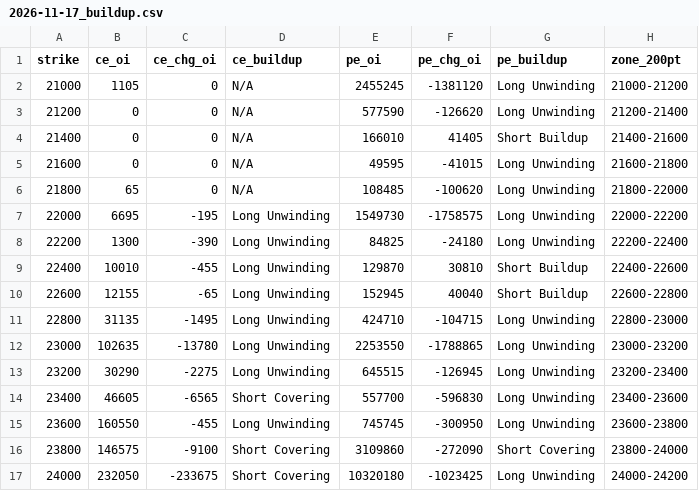
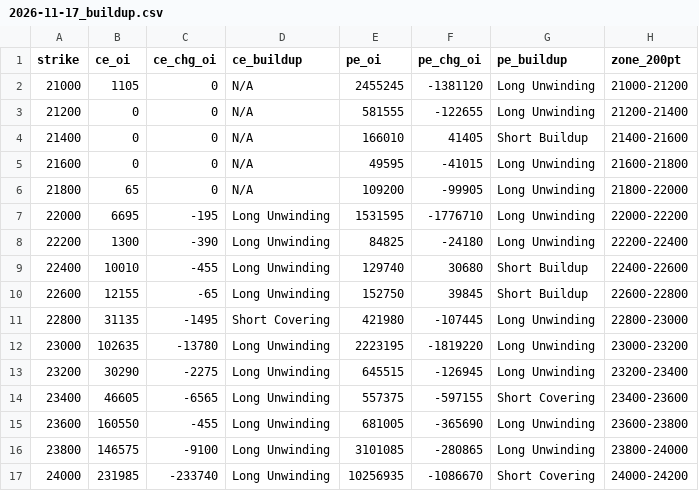
Before and after one commit to ddtambe/Nifty50_Options, a CSV file: data/2026-11-17/2026-11-17_buildup.csv, drawn as a sheet; only a part is shown; the diff covers the shown part only.

```diff
--- a/data/2026-11-17/2026-11-17_buildup.csv
+++ b/data/2026-11-17/2026-11-17_buildup.csv
@@ -2,16 +2,16 @@ strike,ce_oi,ce_chg_oi,ce_buildup,pe_oi,pe_chg_oi,pe_buildup,zone_200pt
 21000,1105,0,N/A,2455245,-1381120,Long Unwinding,21000-21200
-21200,0,0,N/A,577590,-126620,Long Unwinding,21200-21400
+21200,0,0,N/A,581555,-122655,Long Unwinding,21200-21400
 21400,0,0,N/A,166010,41405,Short Buildup,21400-21600
 21600,0,0,N/A,49595,-41015,Long Unwinding,21600-21800
-21800,65,0,N/A,108485,-100620,Long Unwinding,21800-22000
-22000,6695,-195,Long Unwinding,1549730,-1758575,Long Unwinding,22000-22200
+21800,65,0,N/A,109200,-99905,Long Unwinding,21800-22000
+22000,6695,-195,Long Unwinding,1531595,-1776710,Long Unwinding,22000-22200
 22200,1300,-390,Long Unwinding,84825,-24180,Long Unwinding,22200-22400
-22400,10010,-455,Long Unwinding,129870,30810,Short Buildup,22400-22600
-22600,12155,-65,Long Unwinding,152945,40040,Short Buildup,22600-22800
-22800,31135,-1495,Long Unwinding,424710,-104715,Long Unwinding,22800-23000
-23000,102635,-13780,Long Unwinding,2253550,-1788865,Long Unwinding,23000-23200
+22400,10010,-455,Long Unwinding,129740,30680,Short Buildup,22400-22600
+22600,12155,-65,Long Unwinding,152750,39845,Short Buildup,22600-22800
+22800,31135,-1495,Short Covering,421980,-107445,Long Unwinding,22800-23000
+23000,102635,-13780,Long Unwinding,2223195,-1819220,Long Unwinding,23000-23200
 23200,30290,-2275,Long Unwinding,645515,-126945,Long Unwinding,23200-23400
-23400,46605,-6565,Short Covering,557700,-596830,Long Unwinding,23400-23600
-23600,160550,-455,Long Unwinding,745745,-300950,Long Unwinding,23600-23800
-23800,146575,-9100,Short Covering,3109860,-272090,Short Covering,23800-24000
-24000,232050,-233675,Short Covering,10320180,-1023425,Long Unwinding,24000-24200
+23400,46605,-6565,Long Unwinding,557375,-597155,Short Covering,23400-23600
+23600,160550,-455,Long Unwinding,681005,-365690,Long Unwinding,23600-23800
+23800,146575,-9100,Long Unwinding,3101085,-280865,Long Unwinding,23800-24000
+24000,231985,-233740,Long Unwinding,10256935,-1086670,Short Covering,24000-24200
```
Also changed, not shown: 73 edited cells elsewhere in this file, data/2026-11-17/2026-11-17_raw.csv, data/2026-11-17/2026-11-23_raw.csv, 7 other files.
